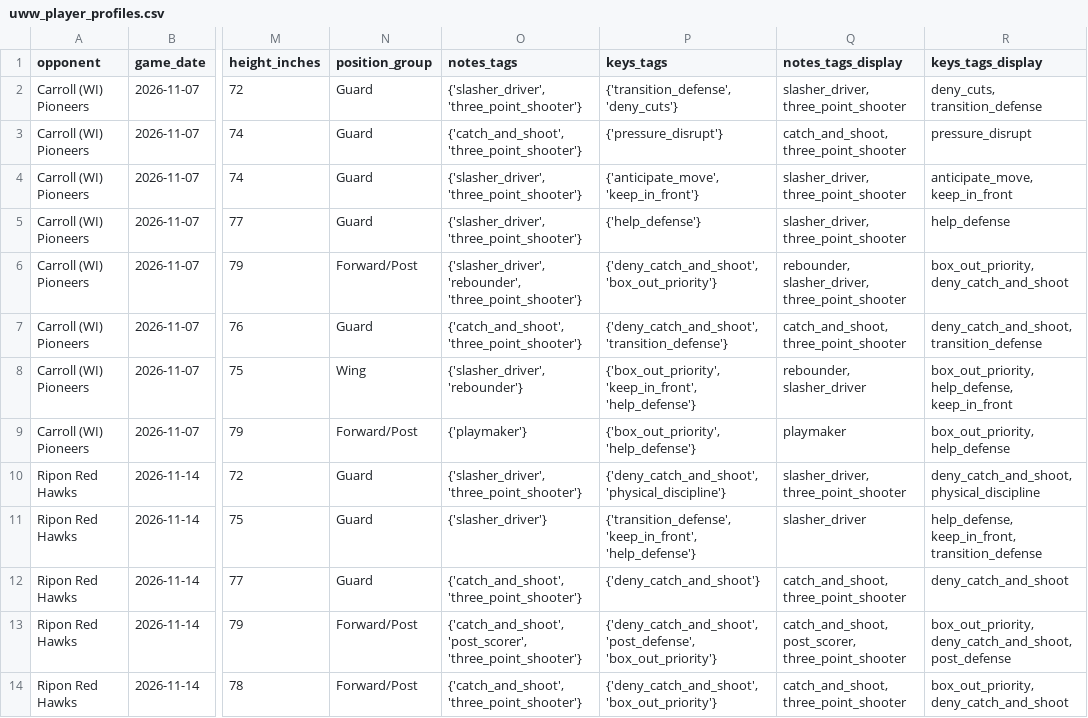
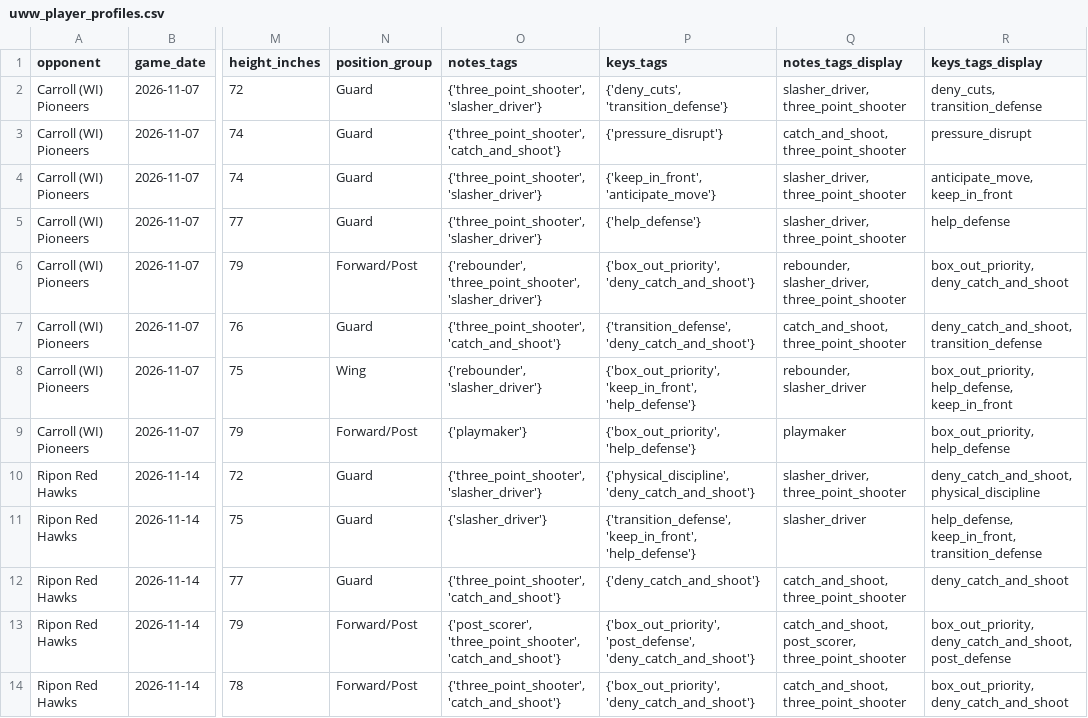
Before and after one commit to fritschcm272/uwwmensbball, a CSV file: data/uww_player_profiles.csv, drawn as a sheet; only a part is shown, gaps mark what is left out; the diff covers the shown part only; the diff names each change by its address in the sheet, - before the commit and + after, or states it on an @@ line.

```diff
--- a/data/uww_player_profiles.csv
+++ b/data/uww_player_profiles.csv
-O2 (notes_tags): {'slasher_driver', 'three_point_shooter'}
+O2 (notes_tags): {'three_point_shooter', 'slasher_driver'}
-P2 (keys_tags): {'transition_defense', 'deny_cuts'}
+P2 (keys_tags): {'deny_cuts', 'transition_defense'}
-O3 (notes_tags): {'catch_and_shoot', 'three_point_shooter'}
+O3 (notes_tags): {'three_point_shooter', 'catch_and_shoot'}
-O4:O5 (notes_tags): {'slasher_driver', 'three_point_shooter'}
+O4:O5 (notes_tags): {'three_point_shooter', 'slasher_driver'}
-P4 (keys_tags): {'anticipate_move', 'keep_in_front'}
+P4 (keys_tags): {'keep_in_front', 'anticipate_move'}
-O6 (notes_tags): {'slasher_driver', 'rebounder', 'three_point_shooter'}
+O6 (notes_tags): {'rebounder', 'three_point_shooter', 'slasher_driver'}
-P6 (keys_tags): {'deny_catch_and_shoot', 'box_out_priority'}
+P6 (keys_tags): {'box_out_priority', 'deny_catch_and_shoot'}
-O7 (notes_tags): {'catch_and_shoot', 'three_point_shooter'}
+O7 (notes_tags): {'three_point_shooter', 'catch_and_shoot'}
-P7 (keys_tags): {'deny_catch_and_shoot', 'transition_defense'}
+P7 (keys_tags): {'transition_defense', 'deny_catch_and_shoot'}
-O8 (notes_tags): {'slasher_driver', 'rebounder'}
+O8 (notes_tags): {'rebounder', 'slasher_driver'}
-O10 (notes_tags): {'slasher_driver', 'three_point_shooter'}
+O10 (notes_tags): {'three_point_shooter', 'slasher_driver'}
-P10 (keys_tags): {'deny_catch_and_shoot', 'physical_discipline'}
+P10 (keys_tags): {'physical_discipline', 'deny_catch_and_shoot'}
-O12 (notes_tags): {'catch_and_shoot', 'three_point_shooter'}
+O12 (notes_tags): {'three_point_shooter', 'catch_and_shoot'}
-O13 (notes_tags): {'catch_and_shoot', 'post_scorer', 'three_point_shooter'}
+O13 (notes_tags): {'post_scorer', 'three_point_shooter', 'catch_and_shoot'}
-P13 (keys_tags): {'deny_catch_and_shoot', 'post_defense', 'box_out_priority'}
+P13 (keys_tags): {'box_out_priority', 'post_defense', 'deny_catch_and_shoot'}
-O14 (notes_tags): {'catch_and_shoot', 'three_point_shooter'}
+O14 (notes_tags): {'three_point_shooter', 'catch_and_shoot'}
-P14 (keys_tags): {'deny_catch_and_shoot', 'box_out_priority'}
+P14 (keys_tags): {'box_out_priority', 'deny_catch_and_shoot'}
```
Also changed, not shown: 16 edited cells elsewhere in this file, data/uww_model_versions.csv, data/uww_tag_model_history.csv, 2 other files.
